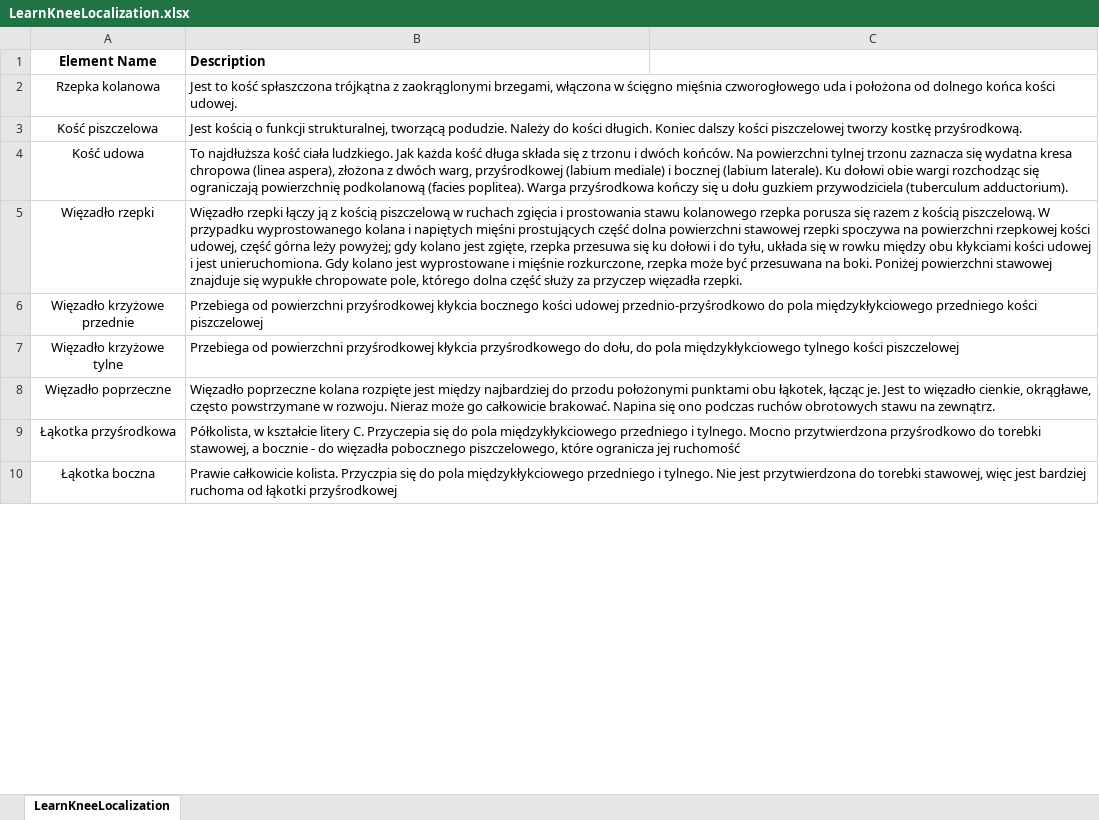
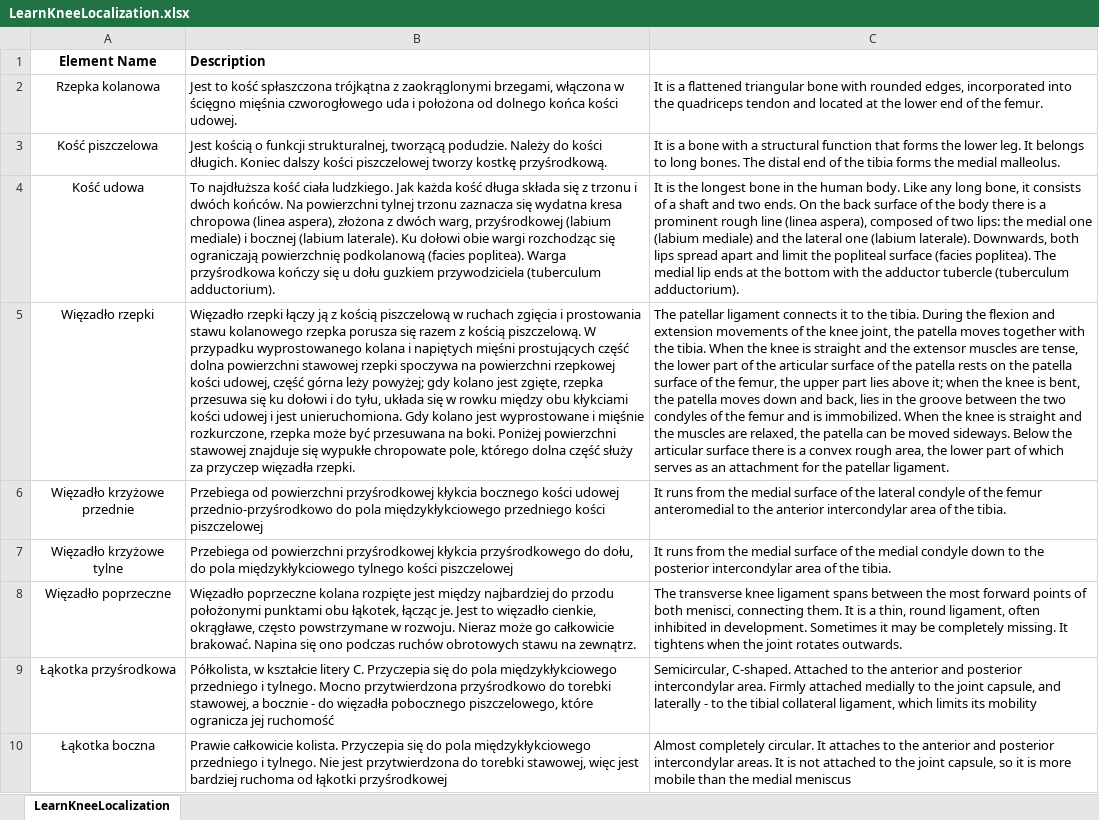
Before and after one commit to DudekKonrad/Learn-Knee, an Excel workbook: Assets/Resources/CSV/LearnKneeLocalization.xlsx, sheet LearnKneeLocalization, drawn as a sheet; only a part is shown; values as stored, in another font and other column widths than the file's, no borders; the diff covers the shown part only; the diff names each change by its address in the sheet, - before the commit and + after, or states it on an @@ line.

Commit message:
Achievement fixes, added quiz descriptions, latin language fix, deselect element after answer in selection quiz

```diff
--- a/Assets/Resources/CSV/LearnKneeLocalization.xlsx (sheet LearnKneeLocalization)
+++ b/Assets/Resources/CSV/LearnKneeLocalization.xlsx (sheet LearnKneeLocalization)
-C2: (empty)
+C2: It is a flattened triangular bone with rounded edges, incorporated into the quadriceps tendon and located at the lower end of the femur.
-C3: (empty)
+C3: It is a bone with a structural function that forms the lower leg. It belongs to long bones. The distal end of the tibia forms the medial malleolus.
-C4: (empty)
+C4: It is the longest bone in the human body. Like any long bone, it consists of a shaft and two ends. On the back surface of the body there is a prominent rough line (linea aspera), composed of two lips: the medial one (labium mediale) and the lateral one (labium laterale). Downwards, both lips spread apart and limit the popliteal surface (facies poplitea). The medial lip ends at the bottom with the adductor tubercle (tuberculum adductorium).
-C5: (empty)
+C5: The patellar ligament connects it to the tibia. During the flexion and extension movements of the knee joint, the patella moves together with the tibia. When the knee is straight and the extensor muscles are tense, the lower part of the articular surface of the patella rests on the patella surface of the femur, the upper part lies above it; when the knee is bent, the patella moves down and back, lies in the groove between the two condyles of the femur and is immobilized. When the knee is straight and the muscles are relaxed, the patella can be moved sideways. Below the articular surface there is a convex rough area, the lower part of which serves as an attachment for the patellar ligament.
-C6: (empty)
+C6: It runs from the medial surface of the lateral condyle of the femur anteromedial to the anterior intercondylar area of the tibia.
-C7: (empty)
+C7: It runs from the medial surface of the medial condyle down to the posterior intercondylar area of the tibia.
-C8: (empty)
+C8: The transverse knee ligament spans between the most forward points of both menisci, connecting them. It is a thin, round ligament, often inhibited in development. Sometimes it may be completely missing. It tightens when the joint rotates outwards.
-C9: (empty)
+C9: Semicircular, C-shaped. Attached to the anterior and posterior intercondylar area. Firmly attached medially to the joint capsule, and laterally - to the tibial collateral ligament, which limits its mobility
-B10 (Description): …całkowicie kolista. Przyczpia się do…
+B10 (Description): …całkowicie kolista. Przyczepia się do…
-C10: (empty)
+C10: Almost completely circular. It attaches to the anterior and posterior intercondylar areas. It is not attached to the joint capsule, so it is more mobile than the medial meniscus
```
Also changed, not shown: 8 edited cells elsewhere in this sheet, Assets/Resources/CSV/Translations.xlsx, 25 other files.
